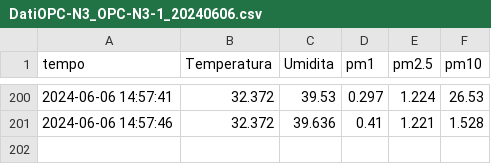
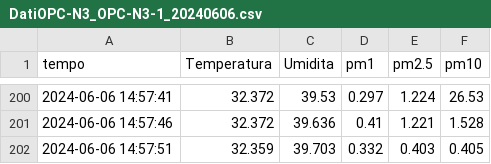
Before and after one commit to TommyFara/OPC-N3-data, a CSV file: DatiOPC-N3_OPC-N3-1_20240606.csv, drawn as a sheet; only a part is shown, gaps mark what is left out; the diff names each change by its address in the sheet, - before the commit and + after, or states it on an @@ line.

Commit message:
Automated commit

```diff
--- a/DatiOPC-N3_OPC-N3-1_20240606.csv
+++ b/DatiOPC-N3_OPC-N3-1_20240606.csv
+row 202: 2024-06-06 14:57:51 | 32.359 | 39.703 | 0.332 | 0.403 | 0.405
```
